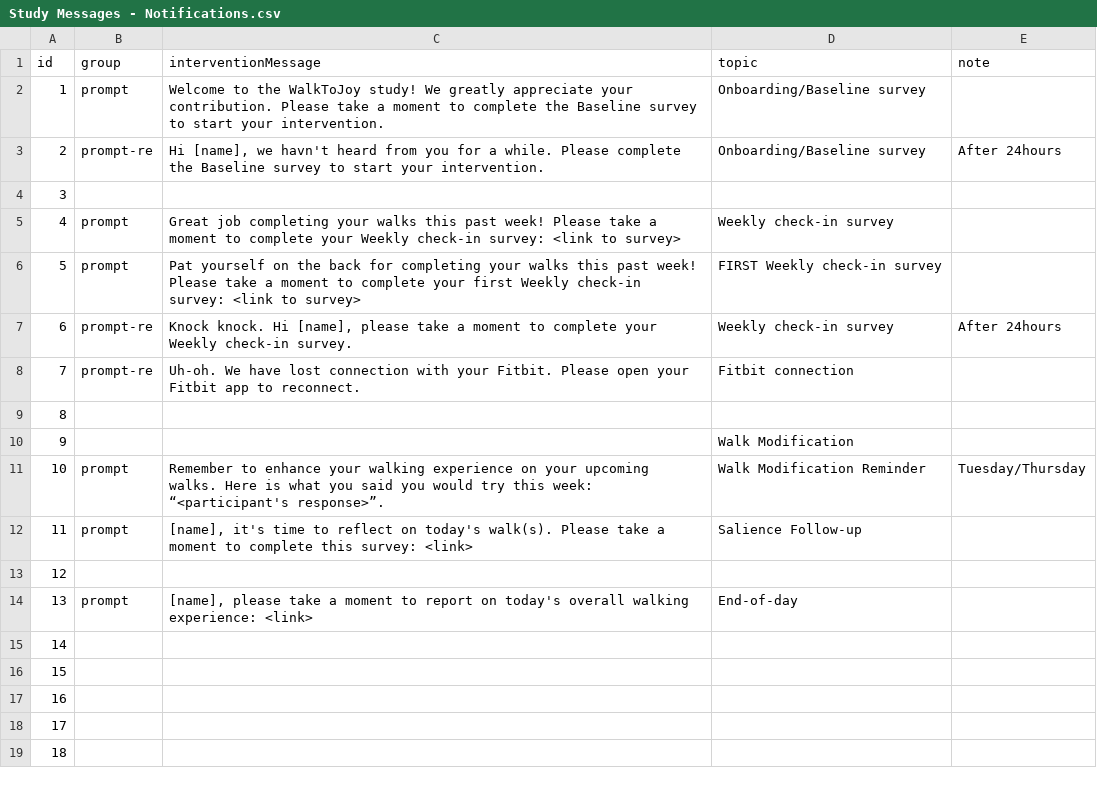
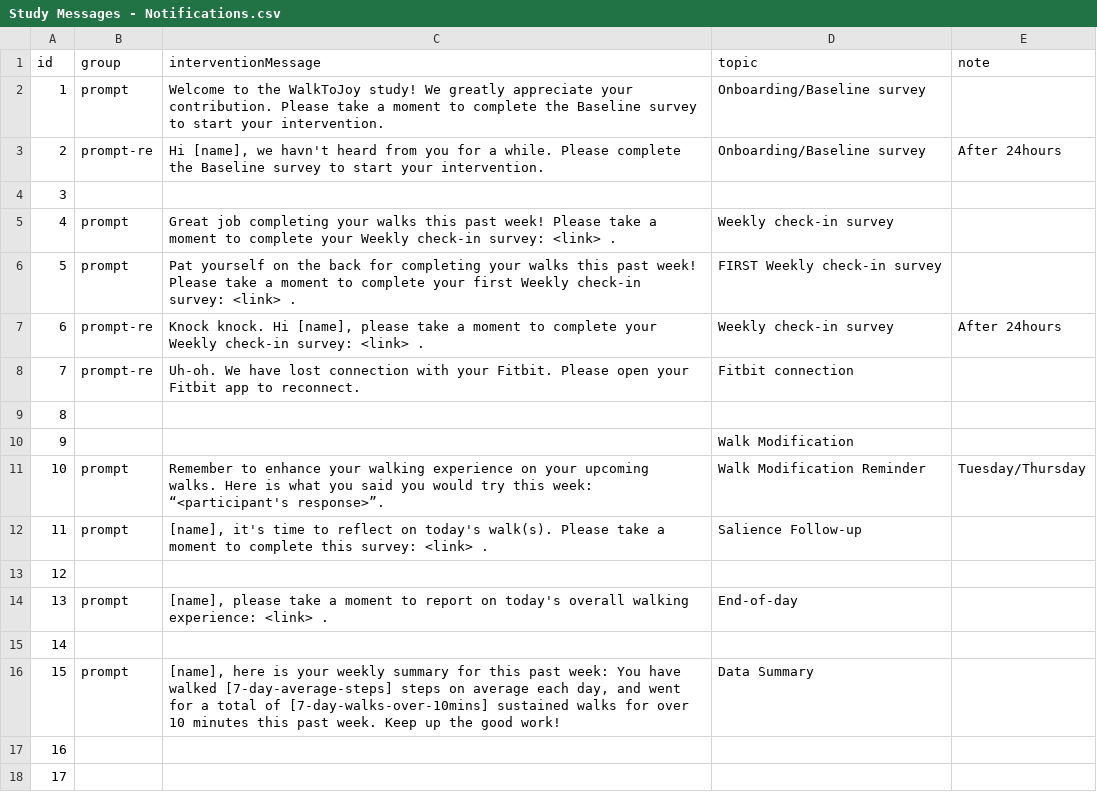
Before and after one commit to MIACollaborative/time-fit, a CSV file: content/Study Messages - Notifications.csv, drawn as a sheet; only a part is shown; the shorter side is filled out with more unchanged rows.

Commit message:
support sending message with Fitbit summary

```diff
--- a/content/Study Messages - Notifications.csv
+++ b/content/Study Messages - Notifications.csv
@@ -4,5 +4,5 @@ id,group,interventionMessage,topic,note
 3,,,,
-4,prompt,Great job completing your walks this past week! Please take a moment to complete your Weekly check-in survey: <link to survey>,Weekly check-in survey,
-5,prompt,Pat yourself on the back for completing your walks this past week! Please take a moment to complete your first Weekly check-in survey: <link to survey>,FIRST Weekly check-in survey,
-6,prompt-re,"Knock knock. Hi [name], please take a moment to complete your Weekly check-in survey.",Weekly check-in survey,After 24hours
+4,prompt,Great job completing your walks this past week! Please take a moment to complete your Weekly check-in survey: <link> .,Weekly check-in survey,
+5,prompt,Pat yourself on the back for completing your walks this past week! Please take a moment to complete your first Weekly check-in survey: <link> .,FIRST Weekly check-in survey,
+6,prompt-re,"Knock knock. Hi [name], please take a moment to complete your Weekly check-in survey: <link> .",Weekly check-in survey,After 24hours
 7,prompt-re,Uh-oh. We have lost connection with your Fitbit. Please open your Fitbit app to reconnect.,Fitbit connection,
@@ -11,7 +11,7 @@ id,group,interventionMessage,topic,note
 10,prompt,Remember to enhance your walking experience on your upcoming walks. Here is what you said you would try this week: “<participant's response>”.,Walk Modification Reminder,Tuesday/Thursday
-11,prompt,"[name], it's time to reflect on today's walk(s). Please take a moment to complete this survey: <link>",Salience Follow-up,
+11,prompt,"[name], it's time to reflect on today's walk(s). Please take a moment to complete this survey: <link> .",Salience Follow-up,
 12,,,,
-13,prompt,"[name], please take a moment to report on today's overall walking experience: <link>",End-of-day,
+13,prompt,"[name], please take a moment to report on today's overall walking experience: <link> .",End-of-day,
 14,,,,
-15,,,,
+15,prompt,"[name], here is your weekly summary for this past week: You have walked [7-day-average-steps] steps on average each day, and went for a total of [7-day-walks-over-10mins] sustained walks for over 10 minutes this past week. Keep up the good work!",Data Summary,
 16,,,,
```
Also changed, not shown: 5 other files.
